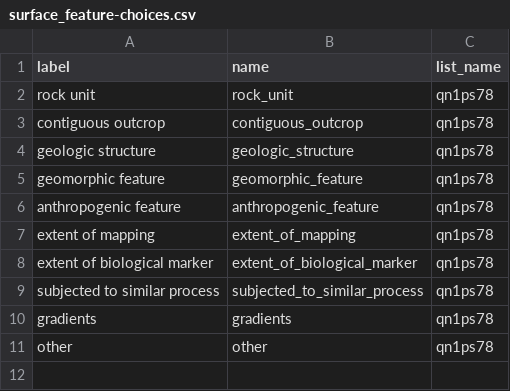
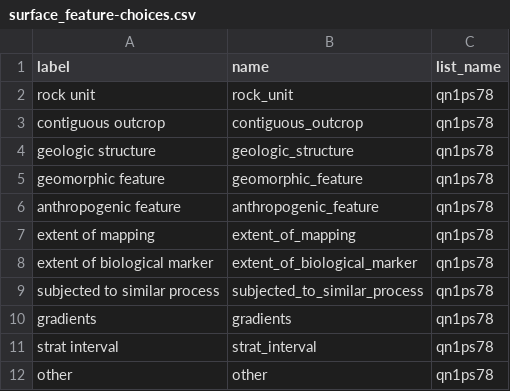
Before and after one commit to StraboSpot/strabo-mobile, a CSV file: www/app/data-models/surface_feature-choices.csv, drawn as a sheet.

```diff
--- a/www/app/data-models/surface_feature-choices.csv
+++ b/www/app/data-models/surface_feature-choices.csv
@@ -10,2 +10,3 @@ subjected to similar process,subjected_to_similar_process,qn1ps78
 gradients,gradients,qn1ps78
+strat interval,strat_interval,qn1ps78
 other,other,qn1ps78
```
Also changed, not shown: www/app/data-models/project_preferences-survey.csv, 33 other files.
